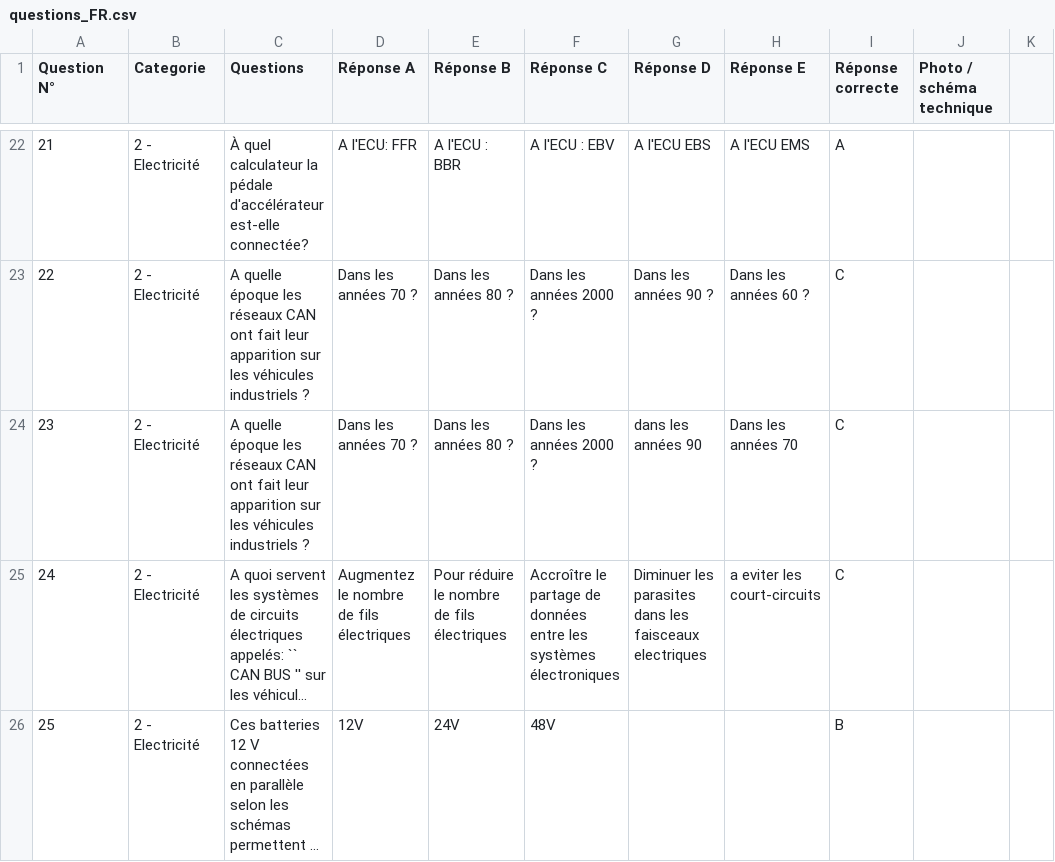
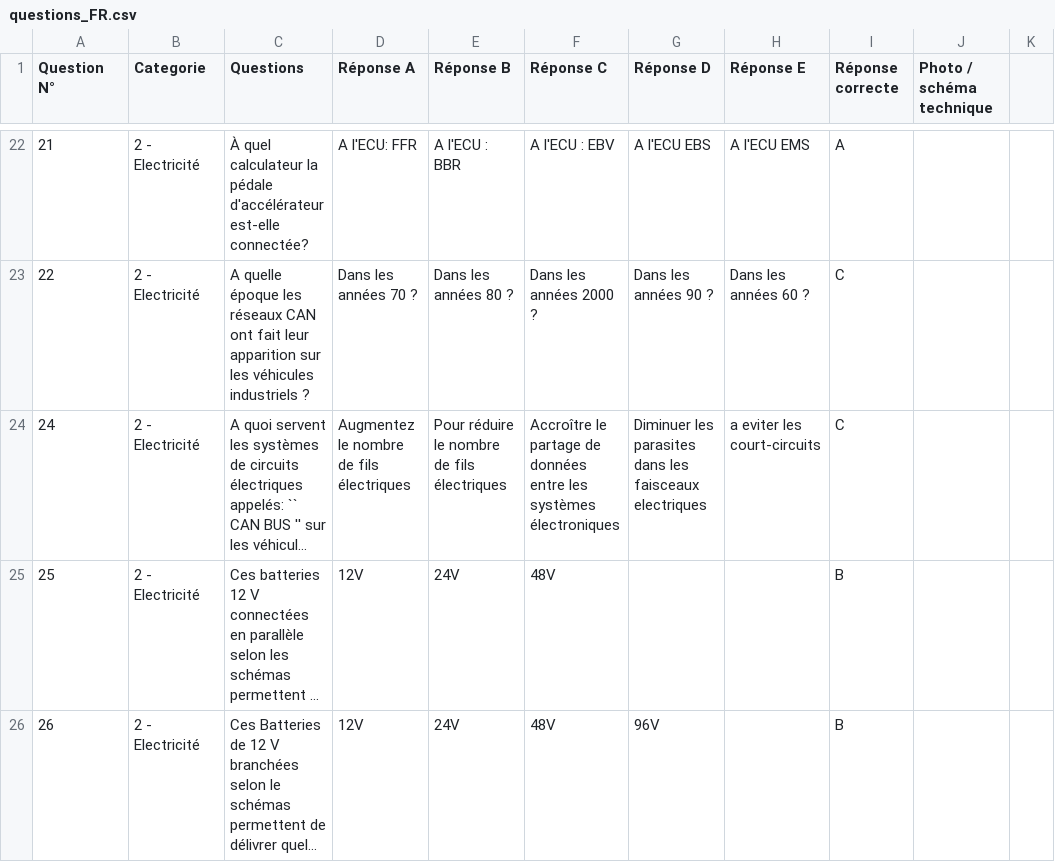
Before and after one commit to timotheehatton/alltrucks_evaluation, a CSV file: questions_FR.csv, drawn as a sheet; only a part is shown, gaps mark what is left out; the shorter side is filled out with more unchanged rows; long unchanged cells end in …; the diff covers the shown part only; the diff names each change by its address in the sheet, - before the commit and + after, or states it on an @@ line.

```diff
--- a/questions_FR.csv
+++ b/questions_FR.csv
-row 24: 23 | 2 - Electricité | A quelle époque les réseaux CAN ont fait leur apparition sur les véhicules industriels ? | Dans les années 70 ? | Dans les années 80 ? | Dans les années 2000 ? | dans les années 90 | Dans les années 70 | C
```
Also changed, not shown: 3 removed rows elsewhere in this file, 2 other files.
